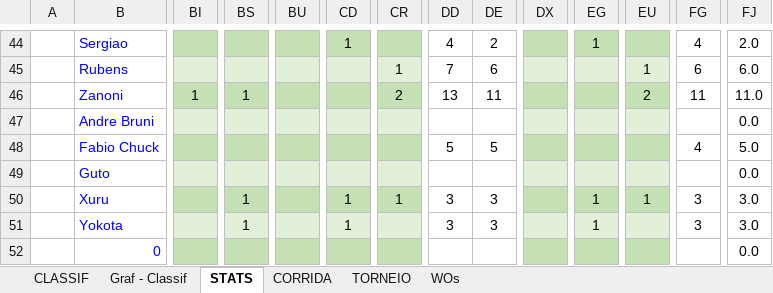
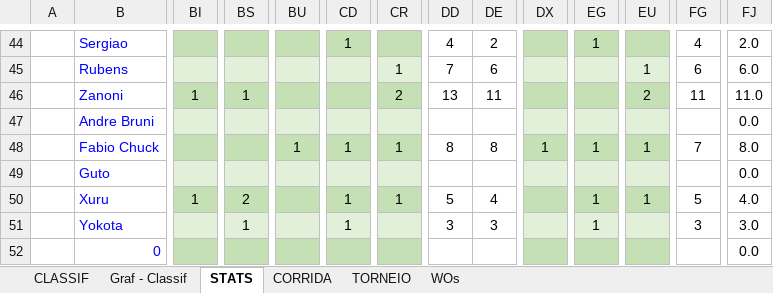
Before and after one commit to juanper/ATPerebas, an Excel workbook: 2022/semestre_2/ATPerebas - 2S22.xlsx, sheet STATS, drawn as a sheet; only a part is shown, gaps mark what is left out; values as stored, in another font and other column widths than the file's, no borders; charts and pictures not drawn; the diff covers the shown part only; the diff names each change by its address in the sheet, - before the commit and + after, or states it on an @@ line.

```diff
--- a/2022/semestre_2/ATPerebas - 2S22.xlsx (sheet STATS)
+++ b/2022/semestre_2/ATPerebas - 2S22.xlsx (sheet STATS)
-BU48: (empty)
+BU48: 1
-CD48: (empty)
+CD48: 1
-CR48: (empty)
+CR48: 1
-DD48: 5
+DD48: 8
-DE48: 5
+DE48: 8
-DX48: (empty)
+DX48: 1
-EG48: (empty)
+EG48: 1
-EU48: (empty)
+EU48: 1
-FG48: 4
+FG48: 7
-FJ48: 5.0
+FJ48: 8.0
-BI50: (empty)
+BI50: 1
-BS50: 1
+BS50: 2
-DD50: 3
+DD50: 5
-DE50: 3
+DE50: 4
-FG50: 3
+FG50: 5
-FJ50: 3.0
+FJ50: 4.0
```
Also changed, not shown: 2 added rows, 2 removed rows and 162 edited cells elsewhere in this sheet, sheet CORRIDA, sheet CLASSIF, sheet WOs, formulas that keep their value, hidden cells, charts or pictures, 14 other files.
